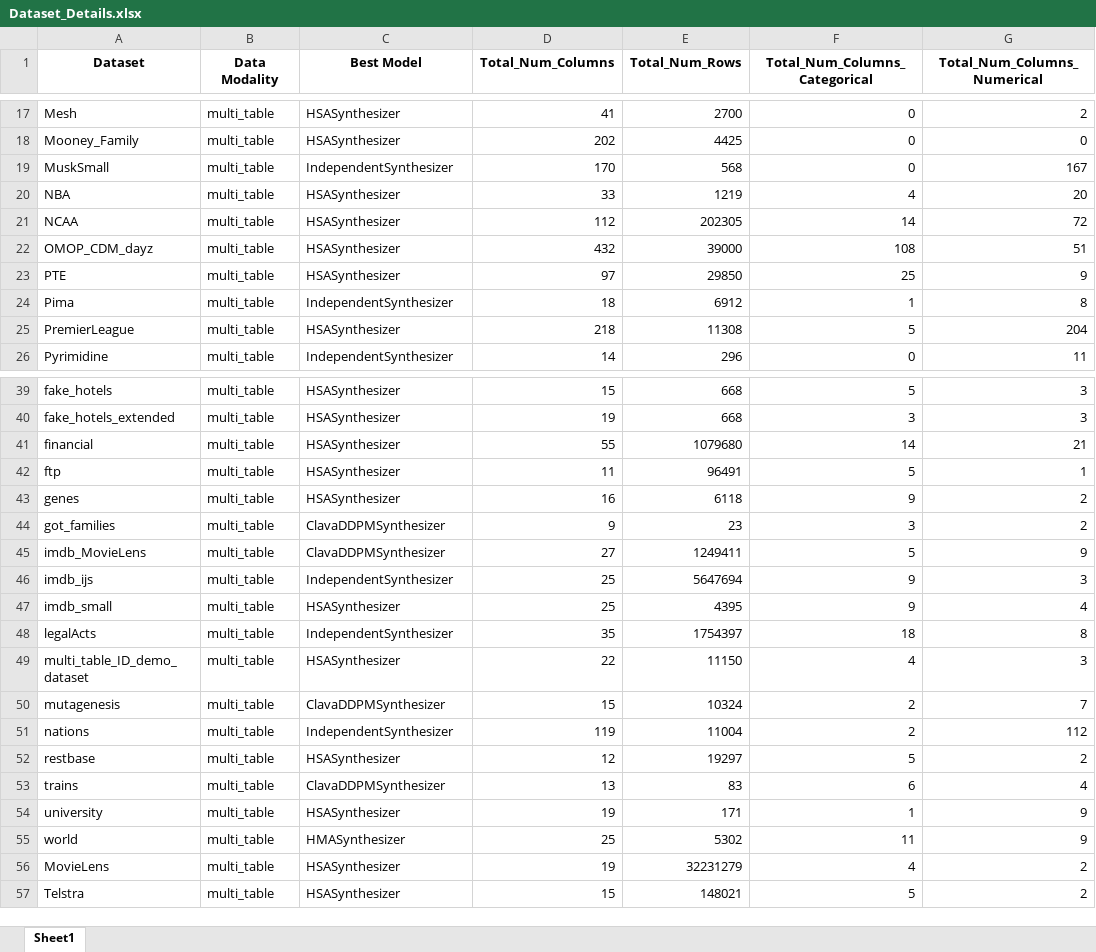
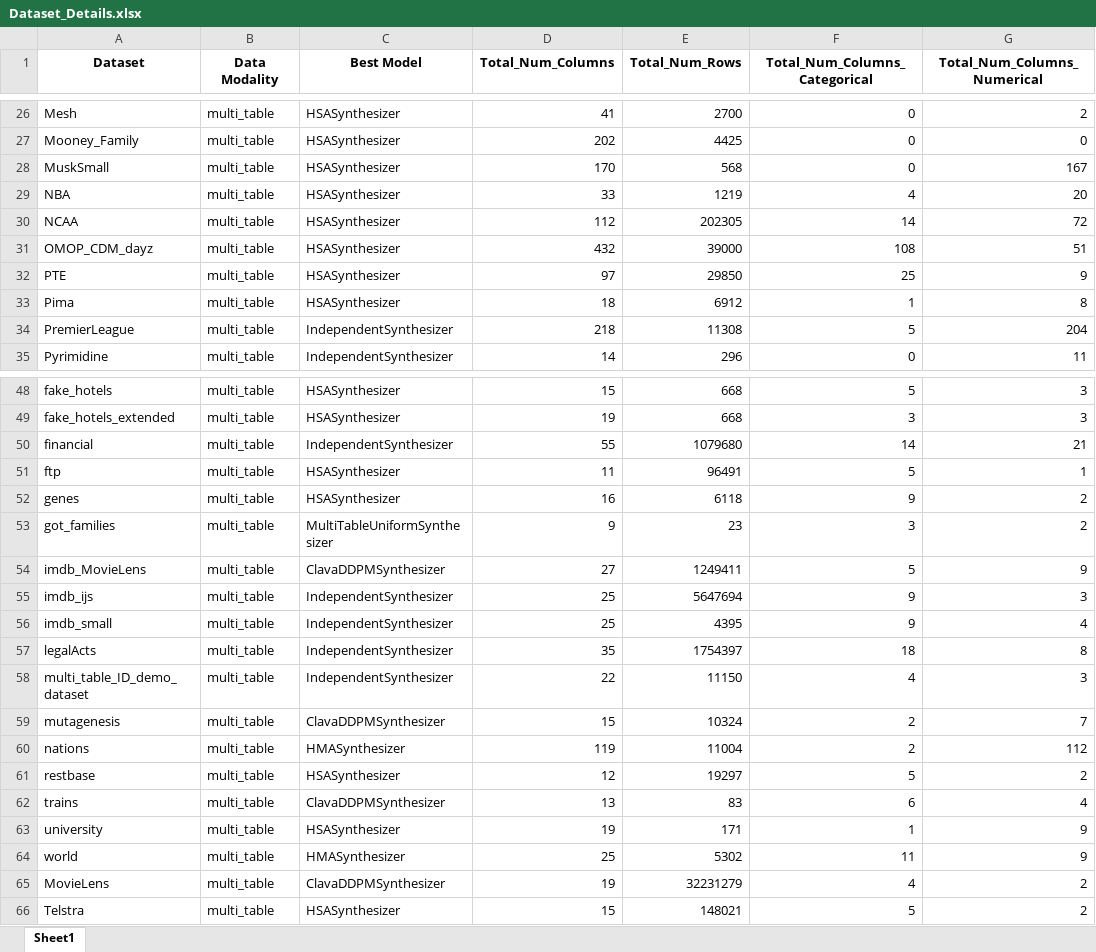
Before and after one commit to sdv-dev/sdv-dev.github.io, an Excel workbook: assets/sdgym-leaderboard-files/Dataset_Details.xlsx, sheet Sheet1, drawn as a sheet; only a part is shown, gaps mark what is left out; values as stored, in another font and other column widths than the file's, no borders; addresses are those after the commit; the diff covers the shown part only; the diff names each change by its address in the sheet, - before the commit and + after, or states it on an @@ line.

```diff
--- a/assets/sdgym-leaderboard-files/Dataset_Details.xlsx (sheet Sheet1)
+++ b/assets/sdgym-leaderboard-files/Dataset_Details.xlsx (sheet Sheet1)
-C28 (Best Model): IndependentSynthesizer
+C28 (Best Model): HSASynthesizer
-C33 (Best Model): IndependentSynthesizer
+C33 (Best Model): HSASynthesizer
-C34 (Best Model): HSASynthesizer
+C34 (Best Model): IndependentSynthesizer
-C50 (Best Model): HSASynthesizer
+C50 (Best Model): IndependentSynthesizer
-C53 (Best Model): ClavaDDPMSynthesizer
+C53 (Best Model): MultiTableUniformSynthesizer
-C56 (Best Model): HSASynthesizer
+C56 (Best Model): IndependentSynthesizer
-C58 (Best Model): HSASynthesizer
+C58 (Best Model): IndependentSynthesizer
-C60 (Best Model): IndependentSynthesizer
+C60 (Best Model): HMASynthesizer
-C65 (Best Model): HSASynthesizer
+C65 (Best Model): ClavaDDPMSynthesizer
```
Also changed, not shown: 9 moved rows and 2 edited cells elsewhere in this sheet, assets/sdgym-leaderboard-files/Model_Details.xlsx, assets/sdgym-leaderboard-files/[Multi-table]_SDGym_Runs.xlsx.
